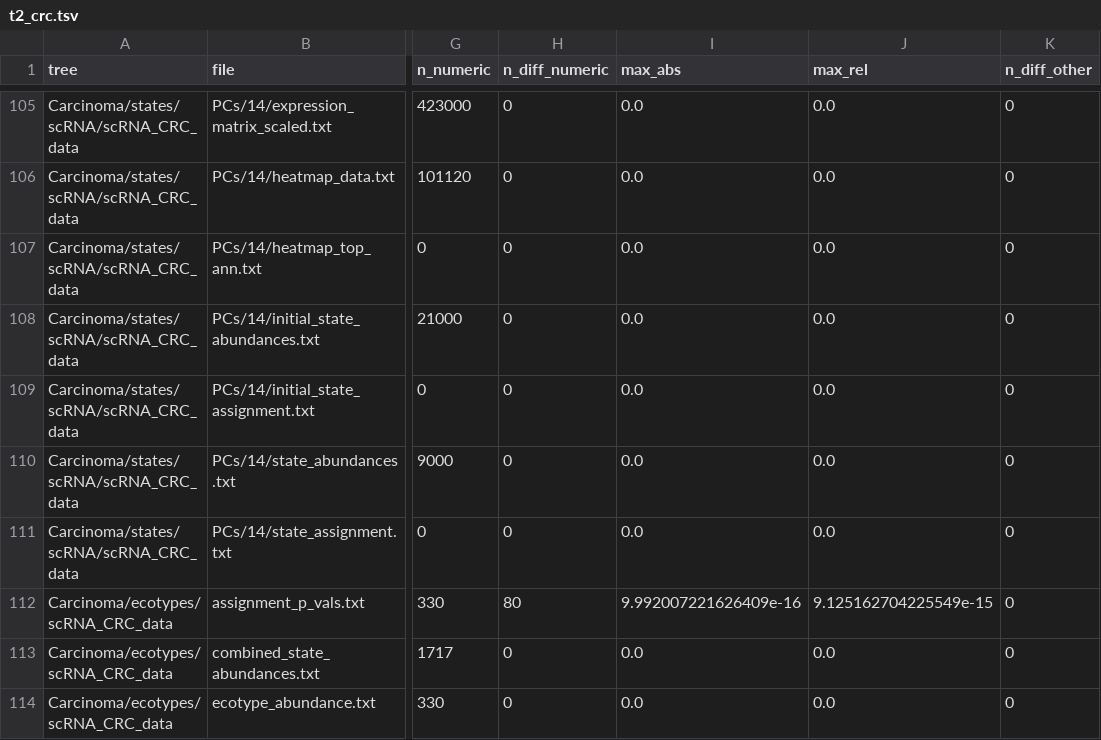
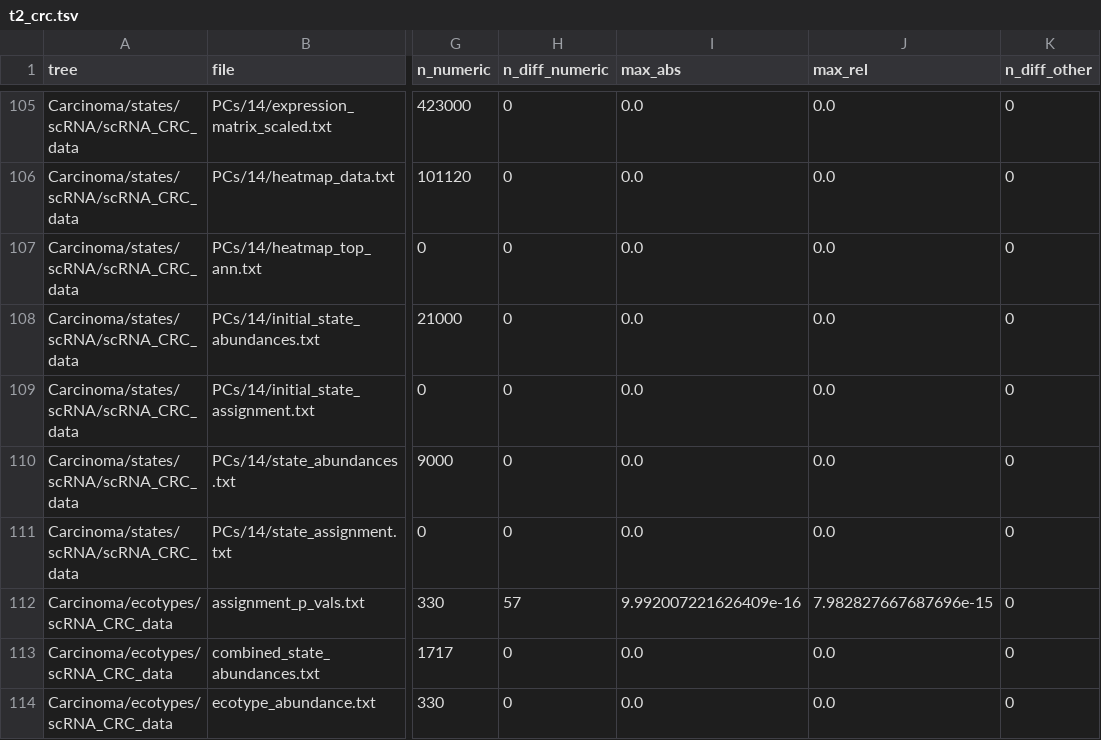
Before and after one commit to hoseok-lee/ecotyper-py, a TSV file: validation/reports/t2_crc.tsv, drawn as a sheet; only a part is shown, gaps mark what is left out; the diff covers the shown part only; the diff names each change by its address in the sheet, - before the commit and + after, or states it on an @@ line.

```diff
--- a/validation/reports/t2_crc.tsv
+++ b/validation/reports/t2_crc.tsv
-H112 (n_diff_numeric): 80
+H112 (n_diff_numeric): 57
-J112 (max_rel): 9.125162704225549e-15
+J112 (max_rel): 7.982827667687696e-15
```
Also changed, not shown: 54 edited cells elsewhere in this file, validation/reports/t1_lung.tsv, validation/reports/t1_lymphoma.tsv, 9 other files.
